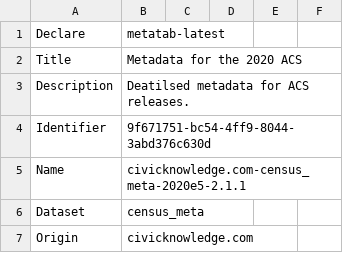
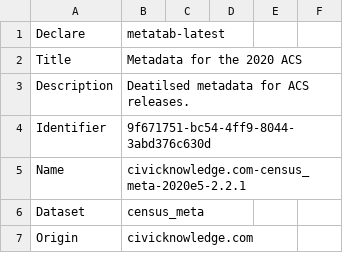
Before and after one commit to metatab-packages/civicknowledge.com-census_meta-2020e5, a CSV file: metadata.csv, drawn as a sheet; only a part is shown; the diff covers the shown part only.

```diff
--- a/metadata.csv
+++ b/metadata.csv
@@ -4,3 +4,3 @@ Description,Deatilsed metadata for ACS releases.
 Identifier,9f671751-bc54-4ff9-8044-3abd376c630d
-Name,civicknowledge.com-census_meta-2020e5-2.1.1
+Name,civicknowledge.com-census_meta-2020e5-2.2.1
 Dataset,census_meta
```
Also changed, not shown: 9 removed rows and 5 edited cells elsewhere in this file, 1 other file.
